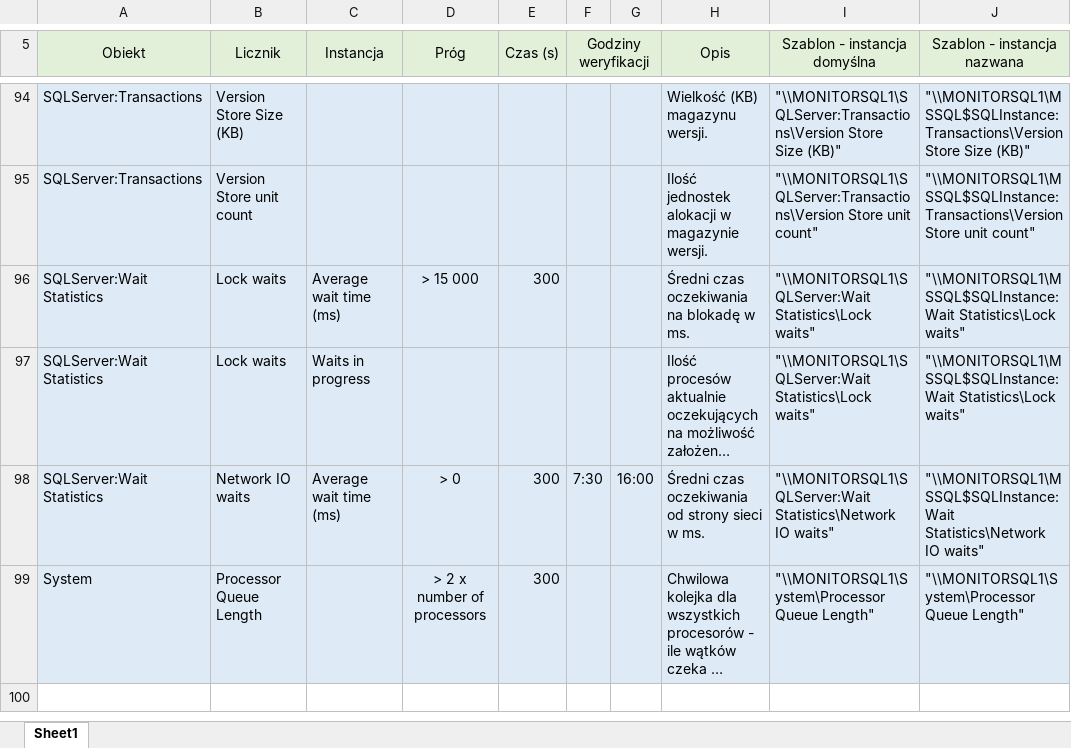
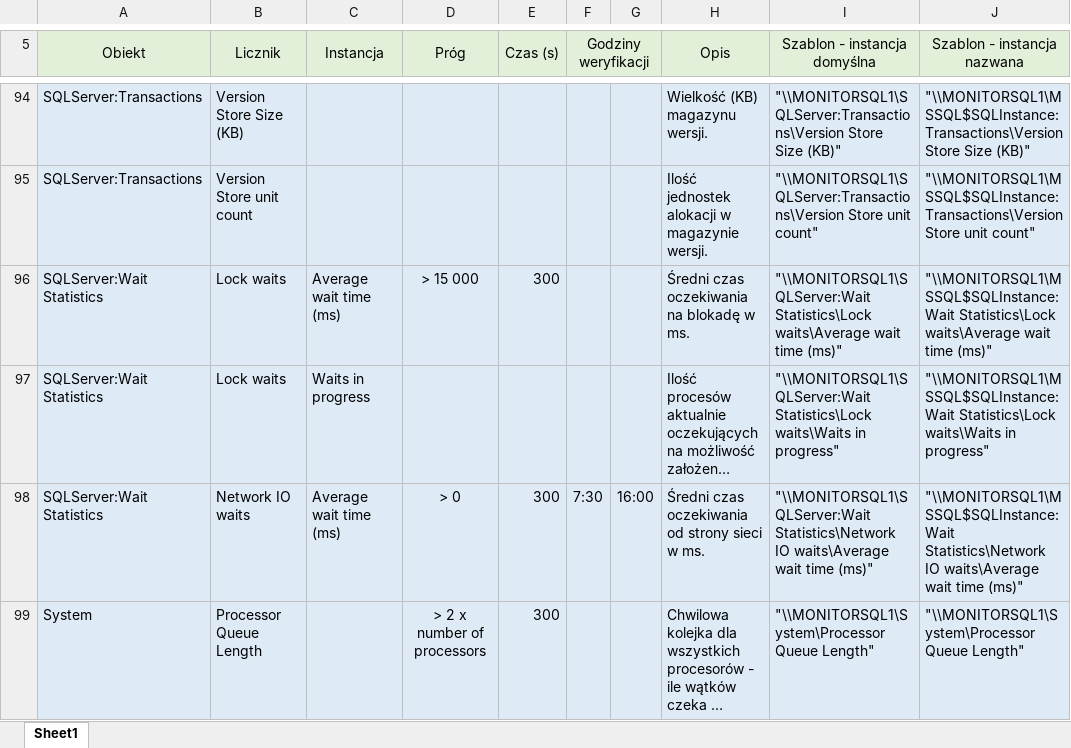
Before and after one commit to SQLauto/MonitoringRepositoryCounters, an Excel workbook: PerformanceCounters.xlsx, sheet Sheet1, drawn as a sheet; only a part is shown, gaps mark what is left out; long unchanged cells end in …; values as stored, in another font and other column widths than the file's, no borders; the diff names each change by its address in the sheet, - before the commit and + after, or states it on an @@ line.

Commit message:
Add files via upload

```diff
--- a/PerformanceCounters.xlsx (sheet Sheet1)
+++ b/PerformanceCounters.xlsx (sheet Sheet1)
-I96 (Szablon - instancja domyślna): "\\MONITORSQL1\SQLServer:Wait Statistics\Lock waits"
+I96 (Szablon - instancja domyślna): "\\MONITORSQL1\SQLServer:Wait Statistics\Lock waits\Average wait time (ms)"
-J96 (Szablon - instancja nazwana): "\\MONITORSQL1\MSSQL$SQLInstance:Wait Statistics\Lock waits"
+J96 (Szablon - instancja nazwana): "\\MONITORSQL1\MSSQL$SQLInstance:Wait Statistics\Lock waits\Average wait time (ms)"
-I97 (Szablon - instancja domyślna): "\\MONITORSQL1\SQLServer:Wait Statistics\Lock waits"
+I97 (Szablon - instancja domyślna): "\\MONITORSQL1\SQLServer:Wait Statistics\Lock waits\Waits in progress"
-J97 (Szablon - instancja nazwana): "\\MONITORSQL1\MSSQL$SQLInstance:Wait Statistics\Lock waits"
+J97 (Szablon - instancja nazwana): "\\MONITORSQL1\MSSQL$SQLInstance:Wait Statistics\Lock waits\Waits in progress"
-I98 (Szablon - instancja domyślna): …Statistics\Network IO waits"
+I98 (Szablon - instancja domyślna): …Statistics\Network IO waits\Average wait time (ms)"
-J98 (Szablon - instancja nazwana): …Statistics\Network IO waits"
+J98 (Szablon - instancja nazwana): …Statistics\Network IO waits\Average wait time (ms)"
```
